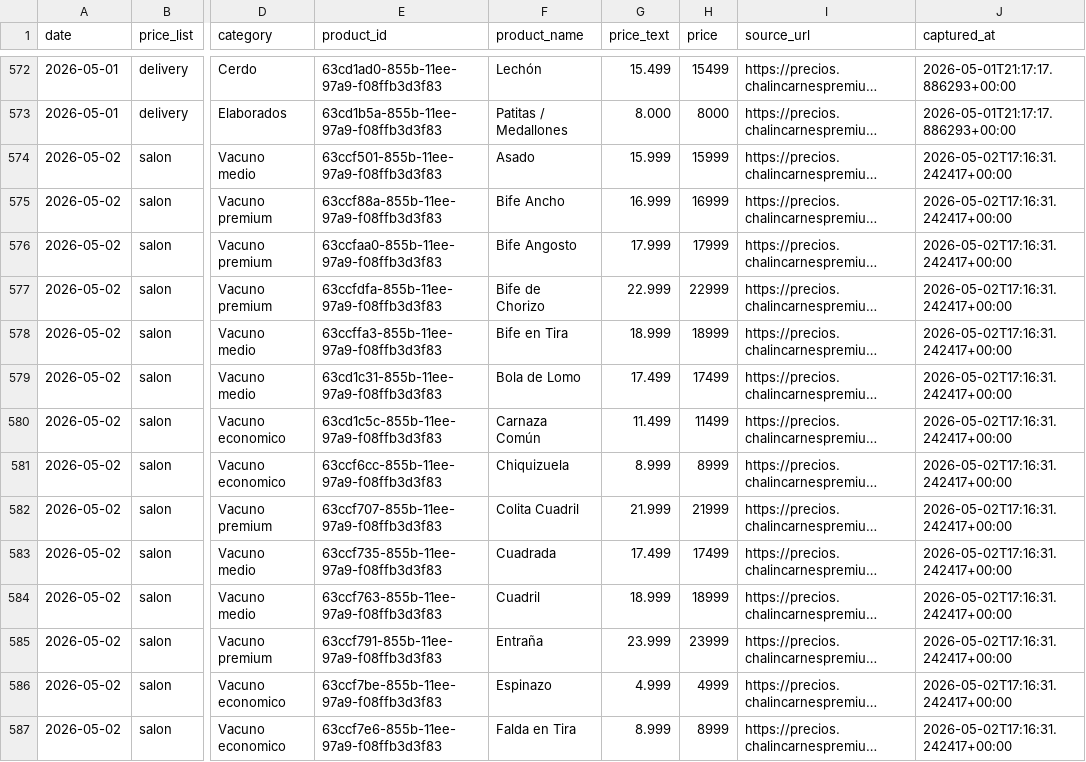
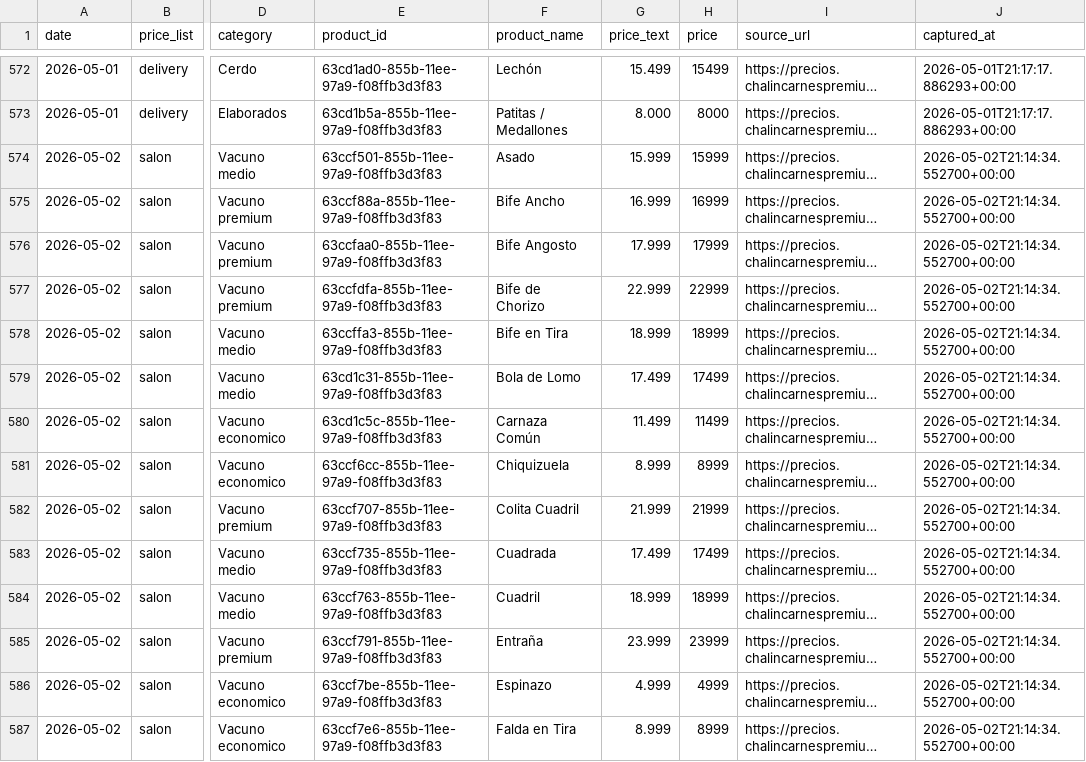
Before and after one commit to Zogar89/chalintrends, a CSV file: data/prices.csv, drawn as a sheet; only a part is shown, gaps mark what is left out; long unchanged cells end in …; the diff covers the shown part only; the diff names each change by its address in the sheet, - before the commit and + after, or states it on an @@ line.

```diff
--- a/data/prices.csv
+++ b/data/prices.csv
-J574:J587 (captured_at): 2026-05-02T17:16:31.242417+00:00
+J574:J587 (captured_at): 2026-05-02T21:14:34.552700+00:00
```
Also changed, not shown: 129 edited cells elsewhere in this file.
